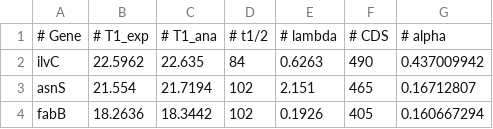
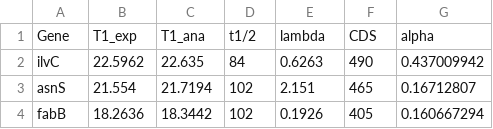
Before and after one commit to c-abbott/mRNA-translation, a CSV file: unstable_genes.csv, drawn as a sheet; only a part is shown; removed rows and columns are numbered as before the commit, all else as after; the diff names each change by its address in the sheet, - before the commit and + after, or states it on an @@ line.

Commit message:
Removed #'s for dict references.

```diff
--- a/unstable_genes.csv
+++ b/unstable_genes.csv
-row 1: # Gene | # T1_exp | # T1_ana | # t1/2 | # lambda | # CDS | # alpha
+row 1: Gene | T1_exp | T1_ana | t1/2 | lambda | CDS | alpha
```
